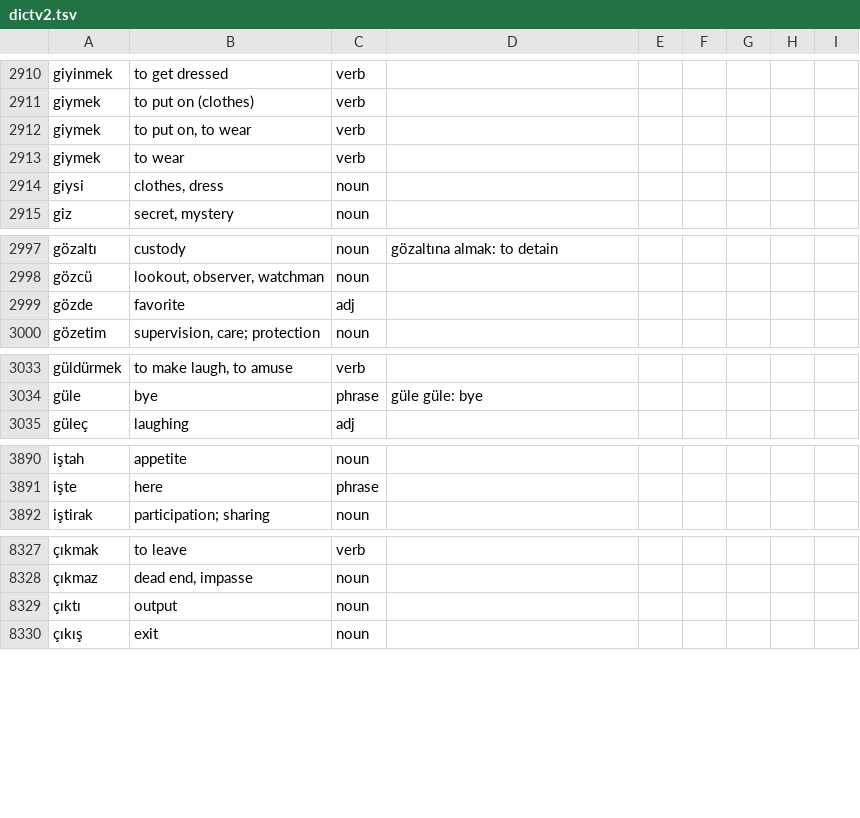
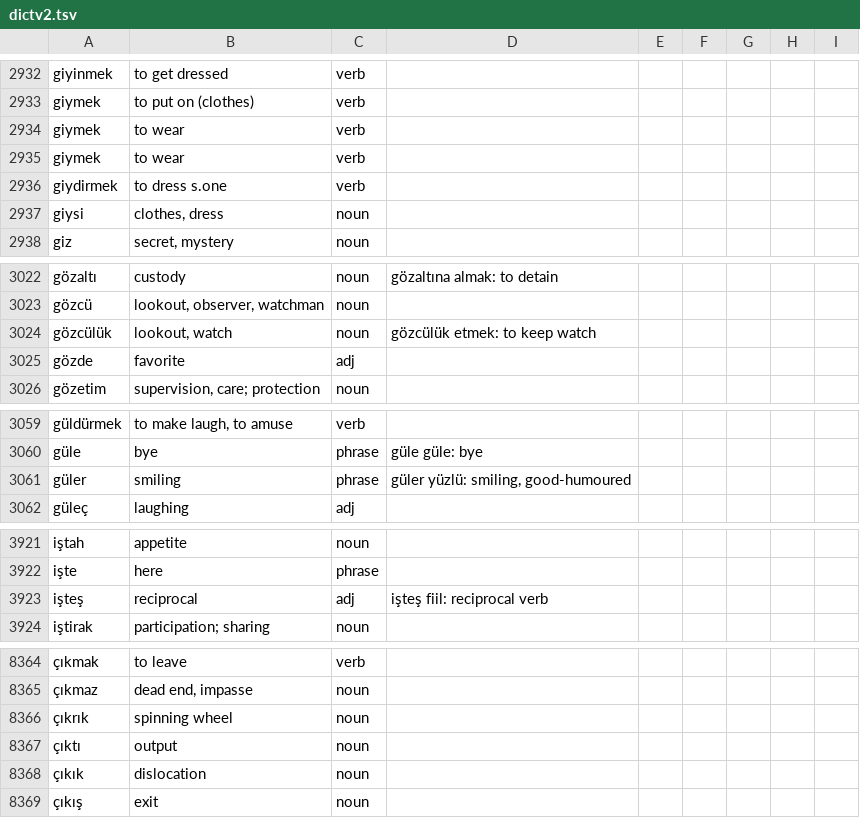
Before and after one commit to baloghe/tr_en_dictionary, a TSV file: input/dictv2.tsv, drawn as a sheet; only a part is shown, gaps mark what is left out; addresses are those after the commit; the diff covers the shown part only; the diff names each change by its address in the sheet, - before the commit and + after, or states it on an @@ line.

```diff
--- a/input/dictv2.tsv
+++ b/input/dictv2.tsv
-B2934: to put on, to wear
+B2934: to wear
+row 2936: giydirmek | to dress s.one | verb
+row 3024: gözcülük | lookout, watch | noun | gözcülük etmek: to keep watch
+row 3061: güler | smiling | phrase | güler yüzlü: smiling, good-humoured
+row 3923: işteş | reciprocal | adj | işteş fiil: reciprocal verb
+row 8366: çıkrık | spinning wheel | noun
+row 8368: çıkık | dislocation | noun
```
Also changed, not shown: 36 added rows, 3 removed rows and 8 edited cells elsewhere in this file.
